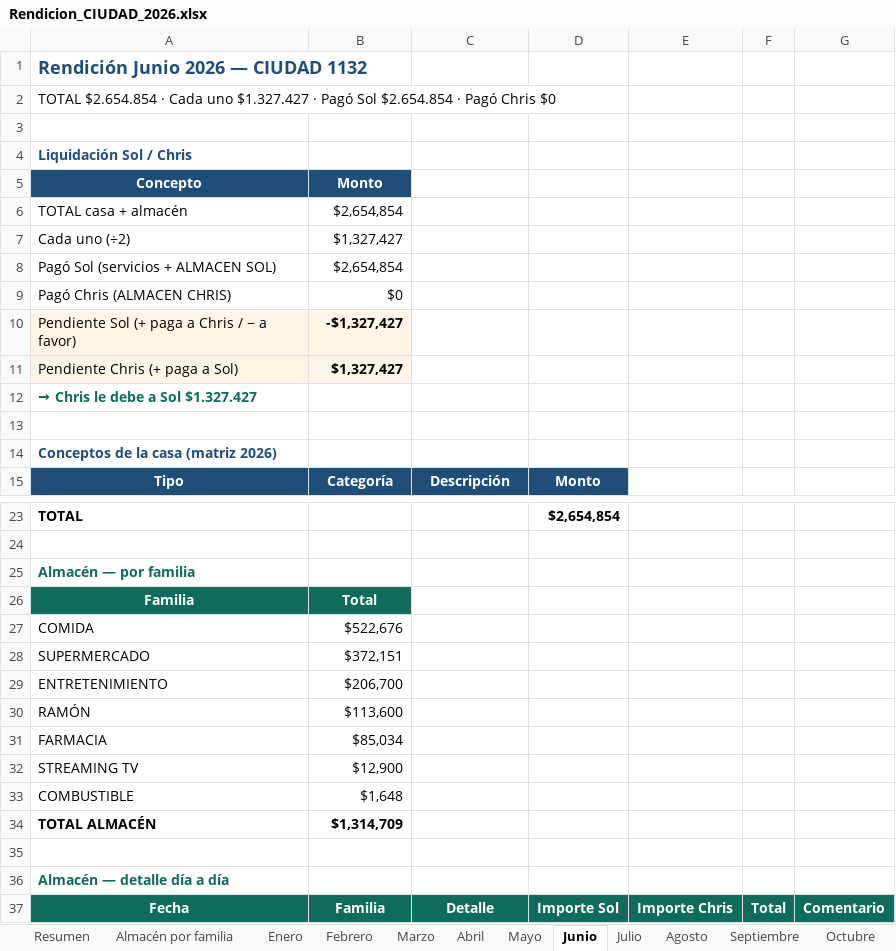
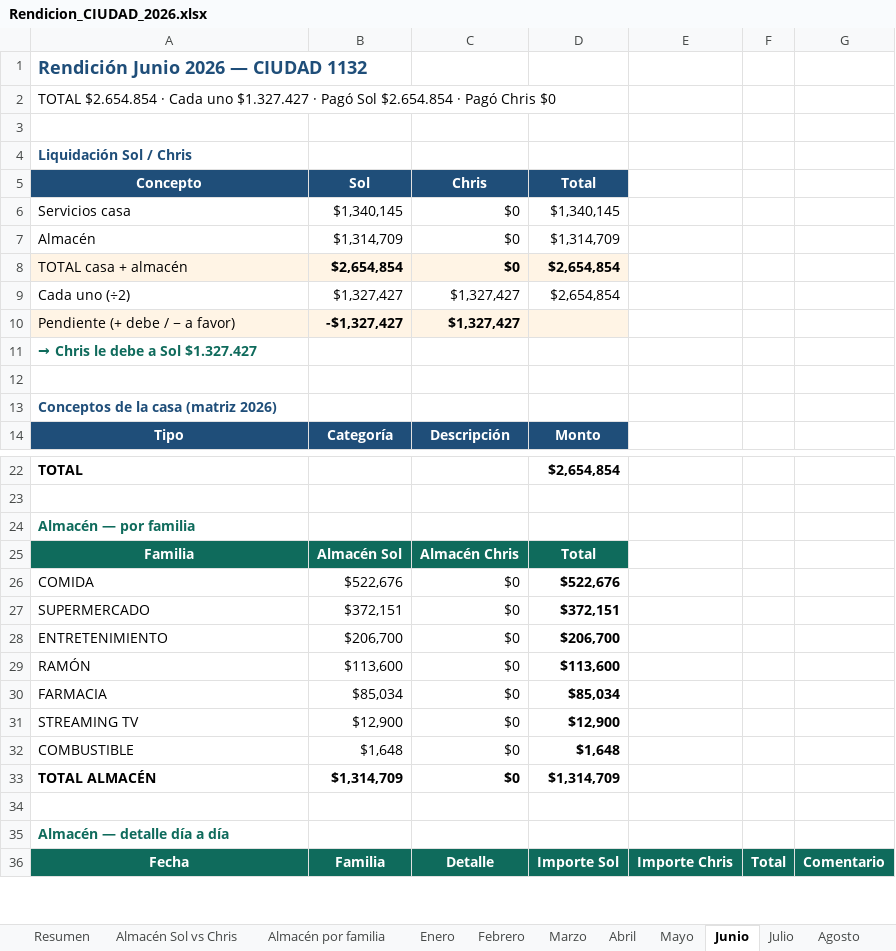
Before and after one commit to solzito148/budget, an Excel workbook: CIUDAD/Rendicion_CIUDAD_2026.xlsx, sheet Junio, drawn as a sheet; only a part is shown, gaps mark what is left out; values as stored, in another font and other column widths than the file's, no borders; removed rows and columns are numbered as before the commit, all else as after; the diff names each change by its address in the sheet, - before the commit and + after, or states it on an @@ line.

```diff
--- a/CIUDAD/Rendicion_CIUDAD_2026.xlsx (sheet Junio)
+++ b/CIUDAD/Rendicion_CIUDAD_2026.xlsx (sheet Junio)
+sheet tab: Almacén Sol vs Chris
-row 5: Concepto | Monto
+row 5: Concepto | Sol | Chris | Total
+row 6: Servicios casa | $1,340,145 | $0 | $1,340,145
+row 7: Almacén | $1,314,709 | $0 | $1,314,709
-A8:D8 fill: none
+A8:D8 fill: #FFF4E5
-B8 bold: off
+B8 bold: on
-C8: (empty)
+C8: $0
-D8:D9: (empty)
+D8:D9: $2,654,854
-C9: (empty)
+C9: $1,327,427
-row 8: Pagó Sol (servicios + ALMACEN SOL) | $2,654,854
-row 9: Pagó Chris (ALMACEN CHRIS) | $0
-row 10: Pendiente Sol (+ paga a Chris / − a favor) | -$1,327,427
-row 11: Pendiente Chris (+ paga a Sol) | $1,327,427
+row 10: Pendiente (+ debe / − a favor) | -$1,327,427 | $1,327,427
-row 26: Familia | Total
+row 25: Familia | Almacén Sol | Almacén Chris | Total
-C26:C33: (empty)
+C26:C33: $0
-D26: (empty)
+D26: $522,676
-D27: (empty)
+D27: $372,151
-D28: (empty)
+D28: $206,700
-D29: (empty)
+D29: $113,600
-D30: (empty)
+D30: $85,034
-D31: (empty)
+D31: $12,900
-D32: (empty)
+D32: $1,648
-D33: (empty)
+D33: $1,314,709
```
Also changed, not shown: sheet Marzo, sheet Febrero, sheet Abril, sheet Mayo, sheet Enero, sheet Julio, 6 more sheets, 2 other files.
